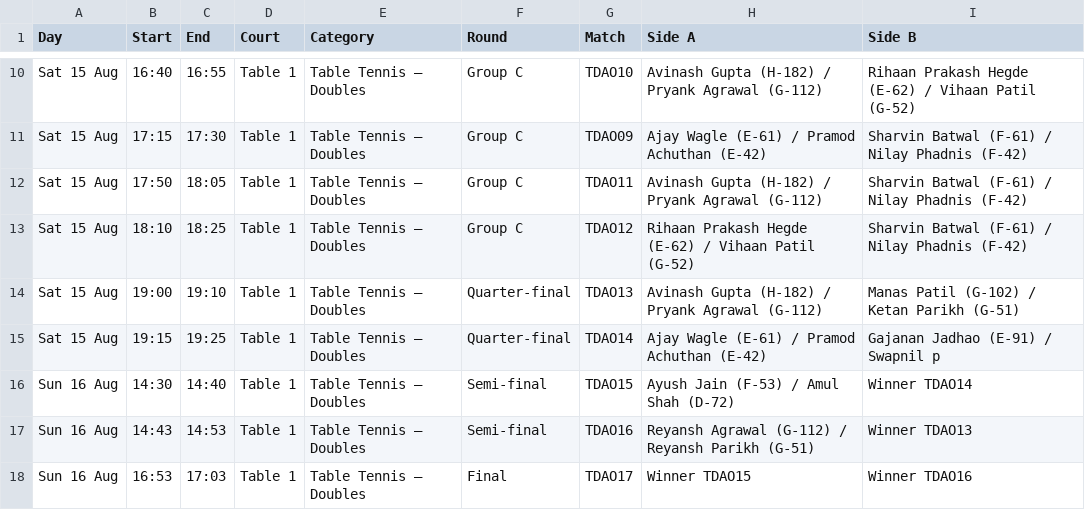
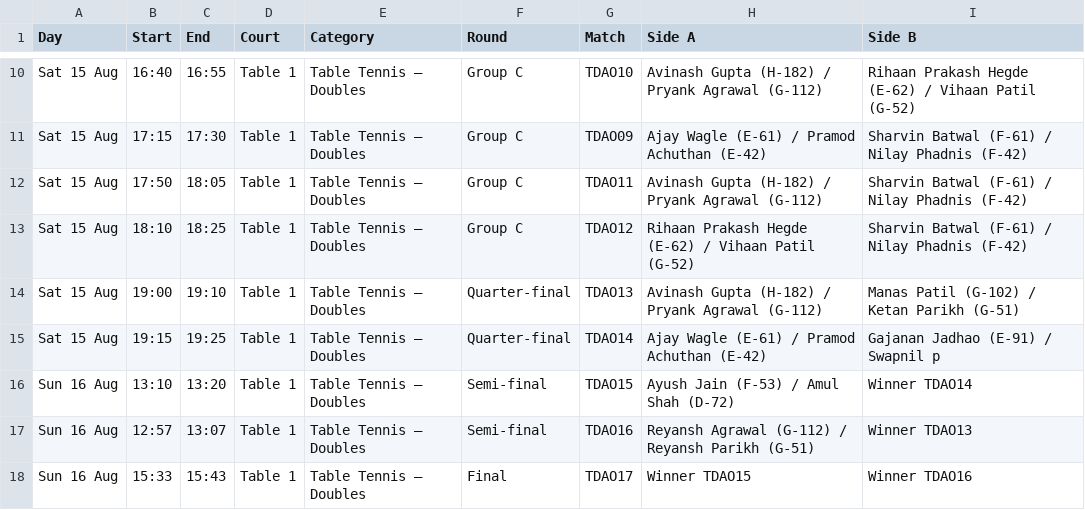
Before and after one commit to kaunteya/jade-indoor, a CSV file: schedules/data/tt-doubles-open.csv, drawn as a sheet; only a part is shown, gaps mark what is left out.

Commit message:
Move Sunday's table tennis 1h20m earlier
All 28 Sun 16 Aug table tennis matches shift back by 1 hour 20 minutes as
a block, so the single table's 3-minute turnarounds and the order of the
chain are untouched. Table tennis now runs 11:00-17:40 instead of
12:20-19:00; Sunday still ends at 19:00 on the carrom doubles final.

The move put TDAO16 at 13:23-13:33, overlapping Reyansh Agrawal's carrom
round of 16 (CRS16, 13:30-14:20). With one table there is no free slot to
move it into, so it swaps with TSJM11, a semi-final of the same 10-minute
length: TDAO16 now plays 12:57-13:07, leaving him 23 minutes to get to
the carrom board, and TSJM11 takes 13:23-13:33.

That swap was chosen from the ten legal ones because it leaves the fewest
overlapping Sunday pairs that could want the same player once results
land: 152, against 157 for the shift alone and 155 before it.
check_draw.py reports six problems, all pre-existing, and no named-player
clash anywhere in the draw.

```diff
--- a/schedules/data/tt-doubles-open.csv
+++ b/schedules/data/tt-doubles-open.csv
@@ -15,4 +15,4 @@ Sat 15 Aug,19:00,19:10,Table 1,Table Tennis — Doubles,Quarter-final,TDAO13,Avi
 Sat 15 Aug,19:15,19:25,Table 1,Table Tennis — Doubles,Quarter-final,TDAO14,Ajay Wagle (E-61) / Pramod Achuthan (E-42),Gajanan Jadhao (E-91) / Swapnil p
-Sun 16 Aug,14:30,14:40,Table 1,Table Tennis — Doubles,Semi-final,TDAO15,Ayush Jain (F-53) / Amul Shah (D-72),Winner TDAO14
-Sun 16 Aug,14:43,14:53,Table 1,Table Tennis — Doubles,Semi-final,TDAO16,Reyansh Agrawal (G-112) / Reyansh Parikh (G-51),Winner TDAO13
-Sun 16 Aug,16:53,17:03,Table 1,Table Tennis — Doubles,Final,TDAO17,Winner TDAO15,Winner TDAO16
+Sun 16 Aug,13:10,13:20,Table 1,Table Tennis — Doubles,Semi-final,TDAO15,Ayush Jain (F-53) / Amul Shah (D-72),Winner TDAO14
+Sun 16 Aug,12:57,13:07,Table 1,Table Tennis — Doubles,Semi-final,TDAO16,Reyansh Agrawal (G-112) / Reyansh Parikh (G-51),Winner TDAO13
+Sun 16 Aug,15:33,15:43,Table 1,Table Tennis — Doubles,Final,TDAO17,Winner TDAO15,Winner TDAO16
```
Also changed, not shown: schedules/data/tt-singles-14-59-female.csv, schedules/data/tt-singles-14-59-male.csv, 2 other files.
